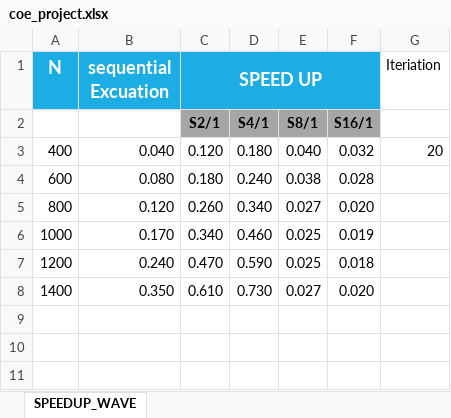
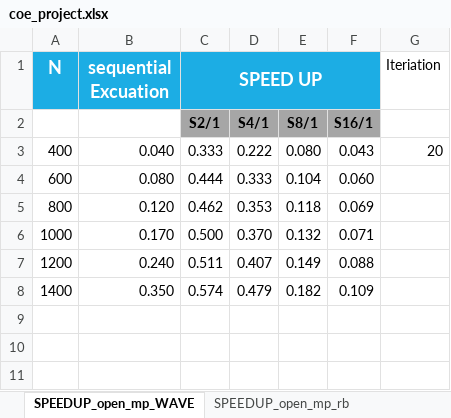
Before and after one commit to aldab2/coe-project, an Excel workbook: submissioin/coe_project.xlsx, sheet SPEEDUP_open_mp_WAVE, drawn as a sheet; only a part is shown; values as stored, in another font and other column widths than the file's, no borders; charts and pictures not drawn; the diff covers the shown part only; the diff names each change by its address in the sheet, - before the commit and + after, or states it on an @@ line.

```diff
--- a/submissioin/coe_project.xlsx (sheet SPEEDUP_open_mp_WAVE)
+++ b/submissioin/coe_project.xlsx (sheet SPEEDUP_open_mp_WAVE)
-sheet tab: SPEEDUP_WAVE
+sheet tab: SPEEDUP_open_mp_WAVE
+sheet tab: SPEEDUP_open_mp_rb
-C3 (SPEED UP): 0.120
+C3 (SPEED UP): 0.333
-D3: 0.180
+D3: 0.222
-E3: 0.040
+E3: 0.080
-F3: 0.032
+F3: 0.043
-C4 (SPEED UP): 0.180
+C4 (SPEED UP): 0.444
-D4: 0.240
+D4: 0.333
-E4: 0.038
+E4: 0.104
-F4: 0.028
+F4: 0.060
-C5 (SPEED UP): 0.260
+C5 (SPEED UP): 0.462
-D5: 0.340
+D5: 0.353
-E5: 0.027
+E5: 0.118
-F5: 0.020
+F5: 0.069
-C6 (SPEED UP): 0.340
+C6 (SPEED UP): 0.500
-D6: 0.460
+D6: 0.370
-E6: 0.025
+E6: 0.132
-F6: 0.019
+F6: 0.071
-C7 (SPEED UP): 0.470
+C7 (SPEED UP): 0.511
-D7: 0.590
+D7: 0.407
-E7: 0.025
+E7: 0.149
-F7: 0.018
+F7: 0.088
-C8 (SPEED UP): 0.610
+C8 (SPEED UP): 0.574
-D8: 0.730
+D8: 0.479
-E8: 0.027
+E8: 0.182
-F8: 0.020
+F8: 0.109
```
Also changed, not shown: 12 added rows and 12 removed rows elsewhere in this sheet, charts or pictures, 7 other files.
